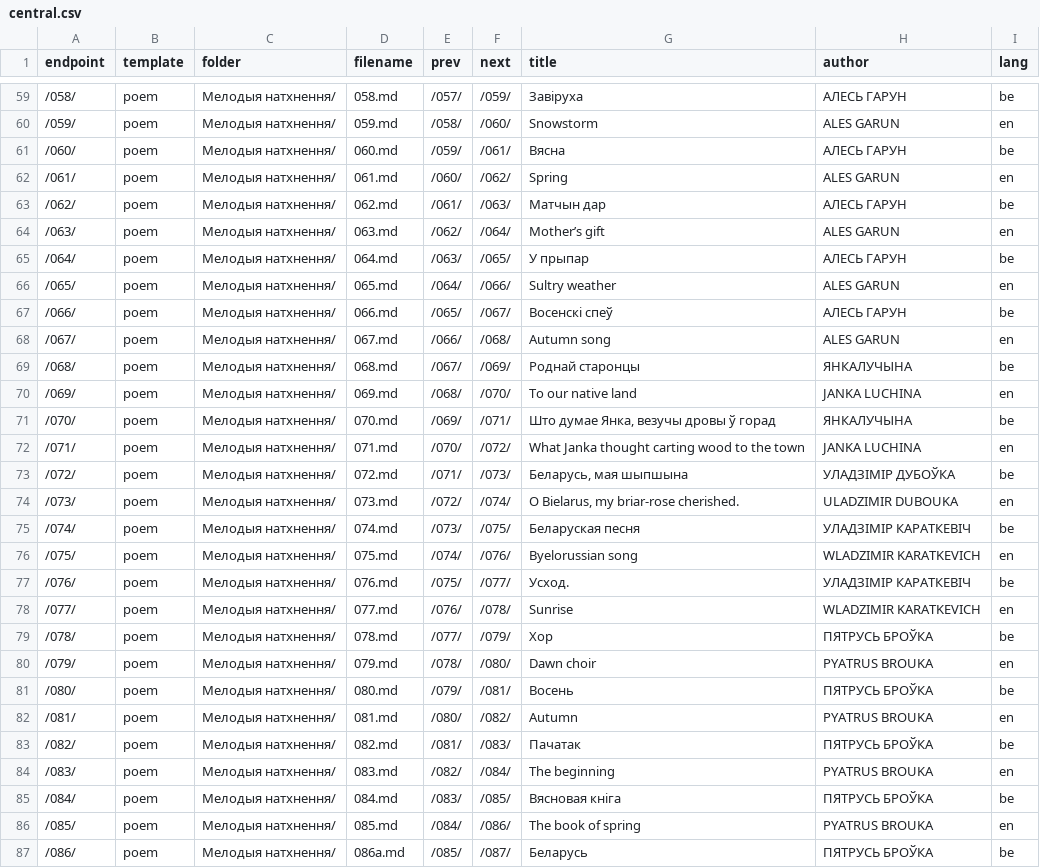
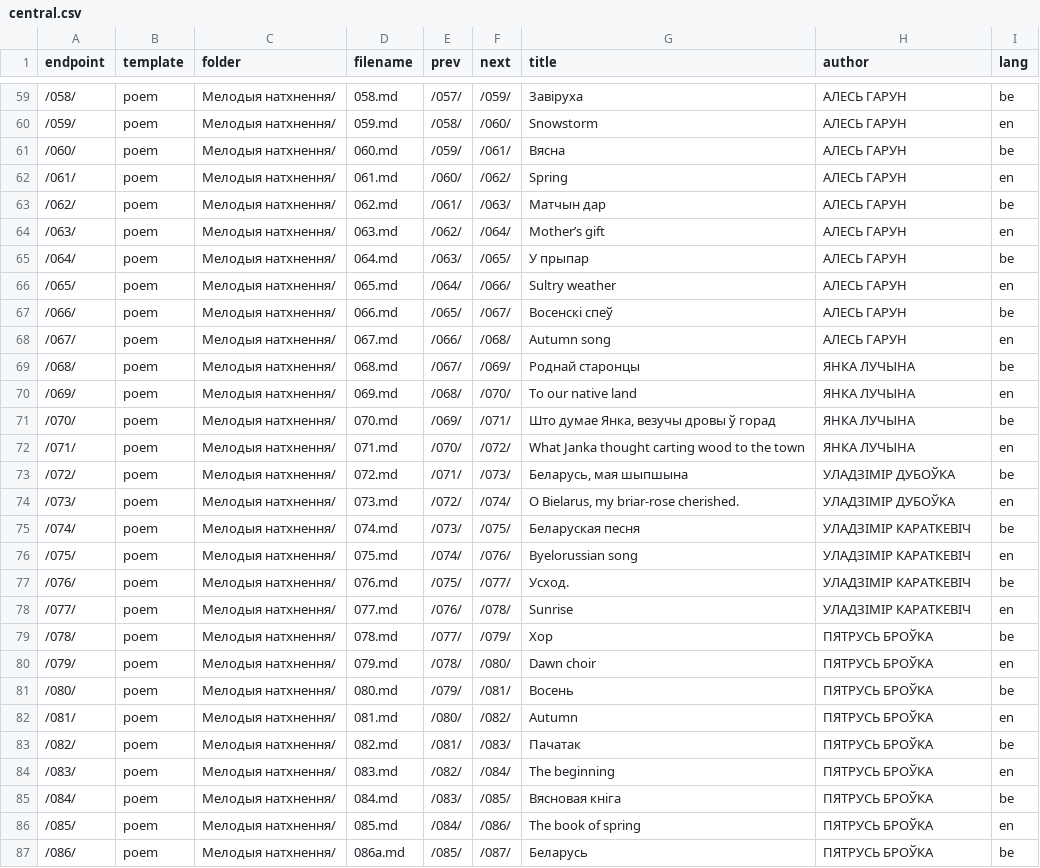
Before and after one commit to dyskurs/tvory, a CSV file: central.csv, drawn as a sheet; only a part is shown, gaps mark what is left out; the diff covers the shown part only.

```diff
--- a/central.csv
+++ b/central.csv
@@ -59,29 +59,29 @@ endpoint,template,folder,filename,prev,next,title,author,lang
 /058/,poem,Мелодыя натхнення/,058.md,/057/,/059/,Завіруха,АЛЕСЬ ГАРУН,be
-/059/,poem,Мелодыя натхнення/,059.md,/058/,/060/,Snowstorm,ALES GARUN,en
+/059/,poem,Мелодыя натхнення/,059.md,/058/,/060/,Snowstorm,АЛЕСЬ ГАРУН,en
 /060/,poem,Мелодыя натхнення/,060.md,/059/,/061/,Вясна,АЛЕСЬ ГАРУН,be
-/061/,poem,Мелодыя натхнення/,061.md,/060/,/062/,Spring,ALES GARUN,en
+/061/,poem,Мелодыя натхнення/,061.md,/060/,/062/,Spring,АЛЕСЬ ГАРУН,en
 /062/,poem,Мелодыя натхнення/,062.md,/061/,/063/,Матчын дар,АЛЕСЬ ГАРУН,be
-/063/,poem,Мелодыя натхнення/,063.md,/062/,/064/,Mother’s gift,ALES GARUN,en
+/063/,poem,Мелодыя натхнення/,063.md,/062/,/064/,Mother’s gift,АЛЕСЬ ГАРУН,en
 /064/,poem,Мелодыя натхнення/,064.md,/063/,/065/,У прыпар,АЛЕСЬ ГАРУН,be
-/065/,poem,Мелодыя натхнення/,065.md,/064/,/066/,Sultry weather,ALES GARUN,en
+/065/,poem,Мелодыя натхнення/,065.md,/064/,/066/,Sultry weather,АЛЕСЬ ГАРУН,en
 /066/,poem,Мелодыя натхнення/,066.md,/065/,/067/,Восенскі спеў,АЛЕСЬ ГАРУН,be
-/067/,poem,Мелодыя натхнення/,067.md,/066/,/068/,Autumn song,ALES GARUN,en
-/068/,poem,Мелодыя натхнення/,068.md,/067/,/069/,Роднай старонцы,ЯНКАЛУЧЫНА,be
-/069/,poem,Мелодыя натхнення/,069.md,/068/,/070/,To our native land,JANKA LUCHINA,en
-/070/,poem,Мелодыя натхнення/,070.md,/069/,/071/,"Што думае Янка, везучы дровы ў горад",ЯНКАЛУЧЫНА,be
-/071/,poem,Мелодыя натхнення/,071.md,/070/,/072/,What Janka thought carting wood to the town,JANKA LUCHINA,en
+/067/,poem,Мелодыя натхнення/,067.md,/066/,/068/,Autumn song,АЛЕСЬ ГАРУН,en
+/068/,poem,Мелодыя натхнення/,068.md,/067/,/069/,Роднай старонцы,ЯНКА ЛУЧЫНА,be
+/069/,poem,Мелодыя натхнення/,069.md,/068/,/070/,To our native land,ЯНКА ЛУЧЫНА,en
+/070/,poem,Мелодыя натхнення/,070.md,/069/,/071/,"Што думае Янка, везучы дровы ў горад",ЯНКА ЛУЧЫНА,be
+/071/,poem,Мелодыя натхнення/,071.md,/070/,/072/,What Janka thought carting wood to the town,ЯНКА ЛУЧЫНА,en
 /072/,poem,Мелодыя натхнення/,072.md,/071/,/073/,"Беларусь, мая шыпшына ",УЛАДЗІМІР ДУБОЎКА,be
-/073/,poem,Мелодыя натхнення/,073.md,/072/,/074/,"O Bielarus, my briar-rose cherished.",ULADZIMIR DUBOUKA,en
+/073/,poem,Мелодыя натхнення/,073.md,/072/,/074/,"O Bielarus, my briar-rose cherished.",УЛАДЗІМІР ДУБОЎКА,en
 /074/,poem,Мелодыя натхнення/,074.md,/073/,/075/,Беларуская песня,УЛАДЗІМІР КАРАТКЕВІЧ,be
-/075/,poem,Мелодыя натхнення/,075.md,/074/,/076/,Byelorussian song,WLADZIMIR KARATKEVICH,en
+/075/,poem,Мелодыя натхнення/,075.md,/074/,/076/,Byelorussian song,УЛАДЗІМІР КАРАТКЕВІЧ,en
 /076/,poem,Мелодыя натхнення/,076.md,/075/,/077/,Усход. ,УЛАДЗІМІР КАРАТКЕВІЧ,be
-/077/,poem,Мелодыя натхнення/,077.md,/076/,/078/,Sunrise,WLADZIMIR KARATKEVICH,en
+/077/,poem,Мелодыя натхнення/,077.md,/076/,/078/,Sunrise,УЛАДЗІМІР КАРАТКЕВІЧ,en
 /078/,poem,Мелодыя натхнення/,078.md,/077/,/079/,Хор,ПЯТРУСЬ БРОЎКА,be
-/079/,poem,Мелодыя натхнення/,079.md,/078/,/080/,Dawn choir,PYATRUS BROUKA,en
+/079/,poem,Мелодыя натхнення/,079.md,/078/,/080/,Dawn choir,ПЯТРУСЬ БРОЎКА,en
 /080/,poem,Мелодыя натхнення/,080.md,/079/,/081/,Восень,ПЯТРУСЬ БРОЎКА,be
-/081/,poem,Мелодыя натхнення/,081.md,/080/,/082/,Autumn,PYATRUS BROUKA,en
+/081/,poem,Мелодыя натхнення/,081.md,/080/,/082/,Autumn,ПЯТРУСЬ БРОЎКА,en
 /082/,poem,Мелодыя натхнення/,082.md,/081/,/083/,Пачатак ,ПЯТРУСЬ БРОЎКА,be
-/083/,poem,Мелодыя натхнення/,083.md,/082/,/084/,The beginning,PYATRUS BROUKA,en
+/083/,poem,Мелодыя натхнення/,083.md,/082/,/084/,The beginning,ПЯТРУСЬ БРОЎКА,en
 /084/,poem,Мелодыя натхнення/,084.md,/083/,/085/,Вясновая кніга,ПЯТРУСЬ БРОЎКА,be
-/085/,poem,Мелодыя натхнення/,085.md,/084/,/086/,The book of spring,PYATRUS BROUKA,en
+/085/,poem,Мелодыя натхнення/,085.md,/084/,/086/,The book of spring,ПЯТРУСЬ БРОЎКА,en
 /086/,poem,Мелодыя натхнення/,086a.md,/085/,/087/,Беларусь,ПЯТРУСЬ БРОЎКА,be
```
Also changed, not shown: 90 edited cells elsewhere in this file, 2 other files.
